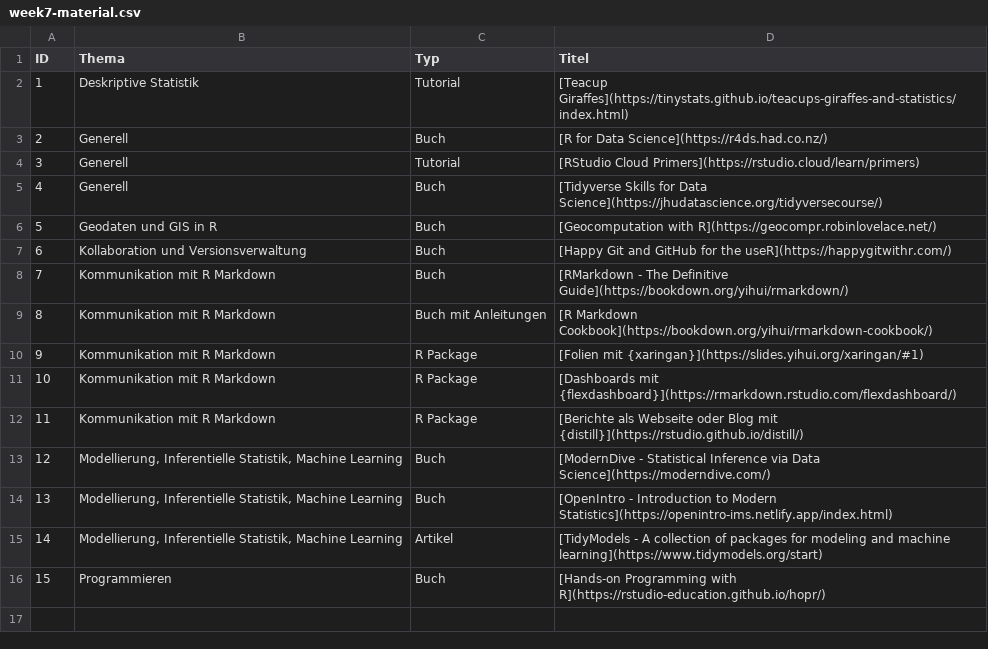
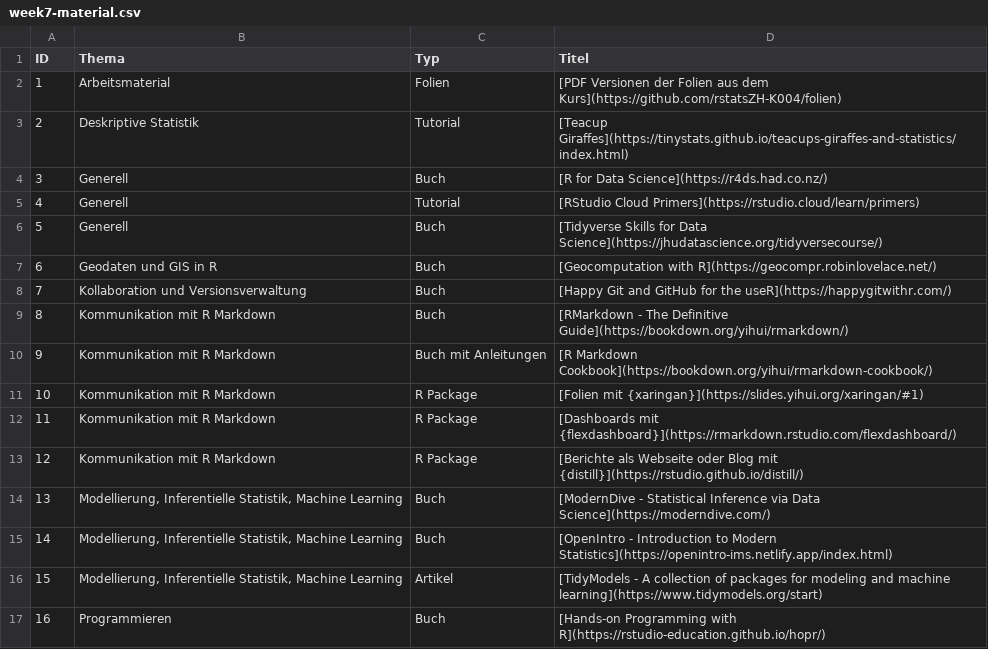
Before and after one commit to rstatsZH/website, a CSV file: _posts/2021-04-30-woche07/week7-material.csv, drawn as a sheet; addresses are those after the commit; the diff names each change by its address in the sheet, - before the commit and + after, or states it on an @@ line.

```diff
--- a/_posts/2021-04-30-woche07/week7-material.csv
+++ b/_posts/2021-04-30-woche07/week7-material.csv
+row 2: 1 | Arbeitsmaterial | Folien | [PDF Versionen der Folien aus dem Kurs](https://github.com/rstatsZH-K004/folien)
@@ column A (ID) renumbered from row 3 down @@
```
Also changed, not shown: docs/posts/2021-04-30-woche07/week7-material.csv, 4 other files.
